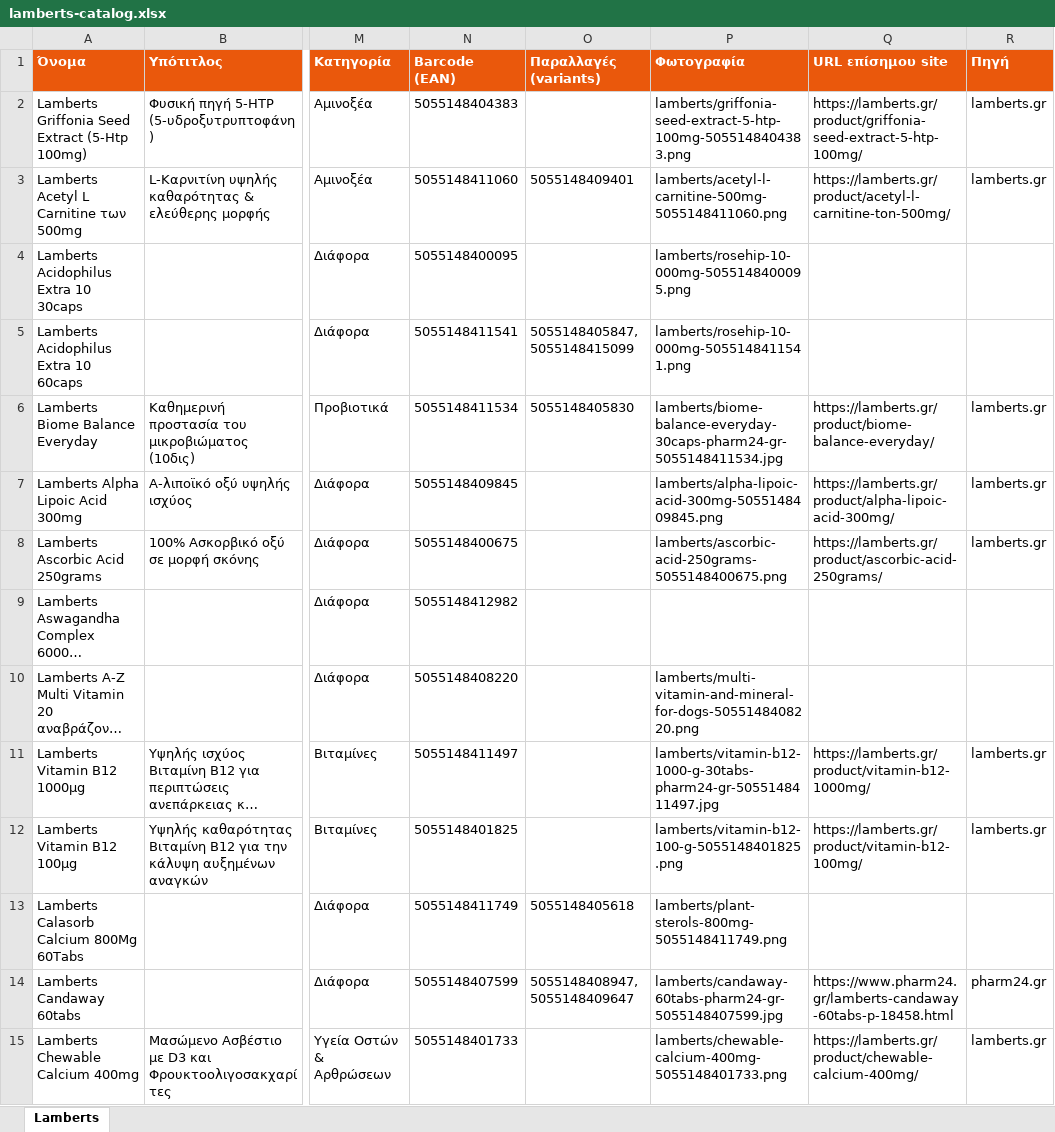
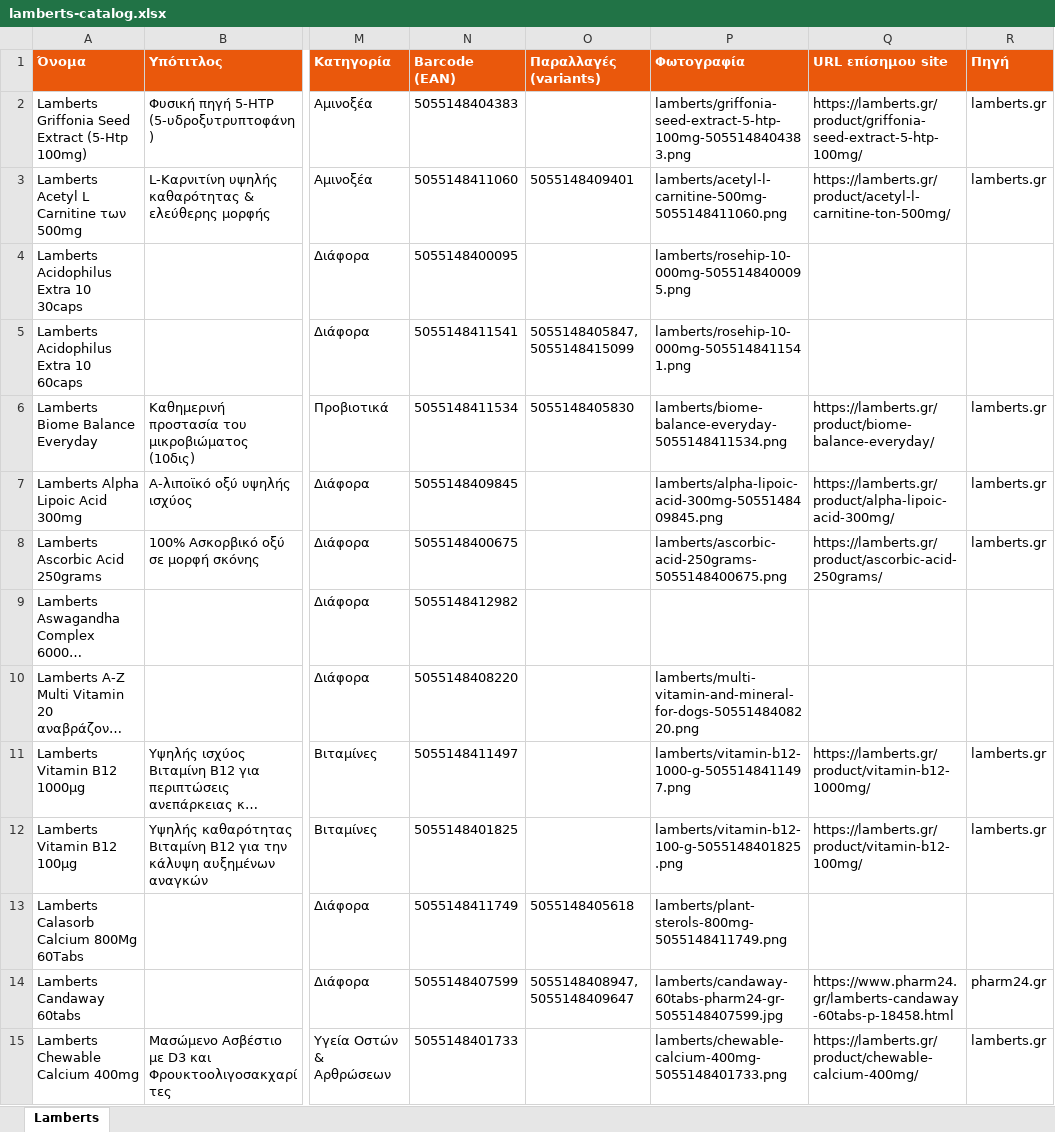
Before and after one commit to tasosnikitakis/sunscreens-, an Excel workbook: lamberts-catalog.xlsx, sheet Lamberts, drawn as a sheet; only a part is shown, gaps mark what is left out; long unchanged cells end in …; values as stored, in another font and other column widths than the file's, no borders; the diff covers the shown part only; the diff names each change by its address in the sheet, - before the commit and + after, or states it on an @@ line.

Commit message:
Lamberts: details for all pages + official images

```diff
--- a/lamberts-catalog.xlsx (sheet Lamberts)
+++ b/lamberts-catalog.xlsx (sheet Lamberts)
-P6 (Φωτογραφία): lamberts/biome-balance-everyday-30caps-pharm24-gr-5055148411534.jpg
+P6 (Φωτογραφία): lamberts/biome-balance-everyday-5055148411534.png
-P11 (Φωτογραφία): lamberts/vitamin-b12-1000-g-30tabs-pharm24-gr-5055148411497.jpg
+P11 (Φωτογραφία): lamberts/vitamin-b12-1000-g-5055148411497.png
```
Also changed, not shown: 9 edited cells elsewhere in this sheet, 22 other files.
